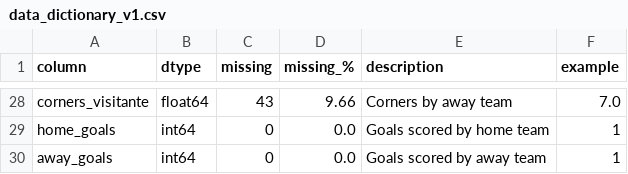
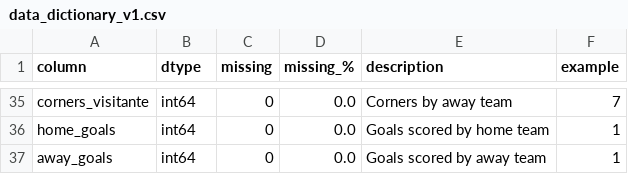
Before and after one commit to JoanixX/goaldata-league, a CSV file: data/processed/data_dictionary_v1.csv, drawn as a sheet; only a part is shown, gaps mark what is left out; addresses are those after the commit; the diff covers the shown part only; the diff names each change by its address in the sheet, - before the commit and + after, or states it on an @@ line.

```diff
--- a/data/processed/data_dictionary_v1.csv
+++ b/data/processed/data_dictionary_v1.csv
-B35 (dtype): float64
+B35 (dtype): int64
-C35 (missing): 43
+C35 (missing): 0
-D35 (missing_%): 9.66
+D35 (missing_%): 0.0
-F35 (example): 7.0
+F35 (example): 7
```
Also changed, not shown: 7 added rows and 48 edited cells elsewhere in this file, 2 other files.
